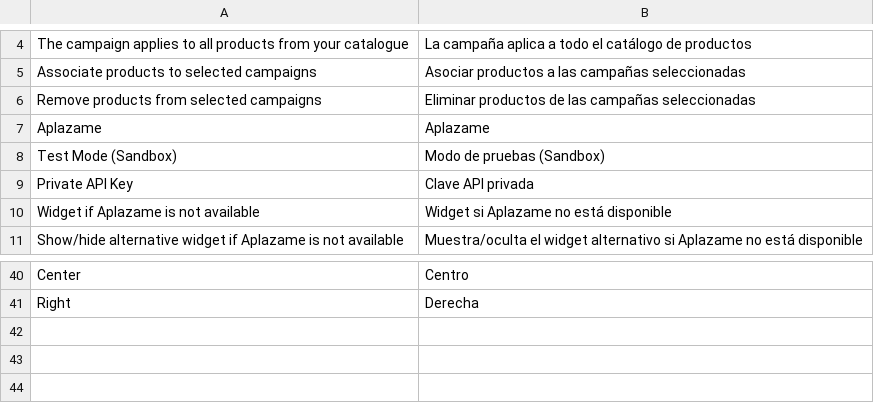
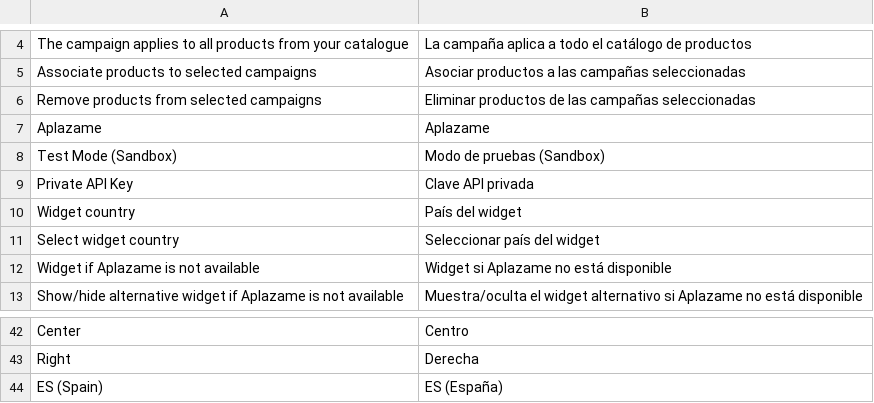
Before and after one commit to aplazame/magento2, a CSV file: src/i18n/es_ES.csv, drawn as a sheet; only a part is shown, gaps mark what is left out; the diff names each change by its address in the sheet, - before the commit and + after, or states it on an @@ line.

Commit message:
Translate

```diff
--- a/src/i18n/es_ES.csv
+++ b/src/i18n/es_ES.csv
+row 10: Widget country | País del widget
+row 11: Select widget country | Seleccionar país del widget
+row 44: ES (Spain) | ES (España)
```
